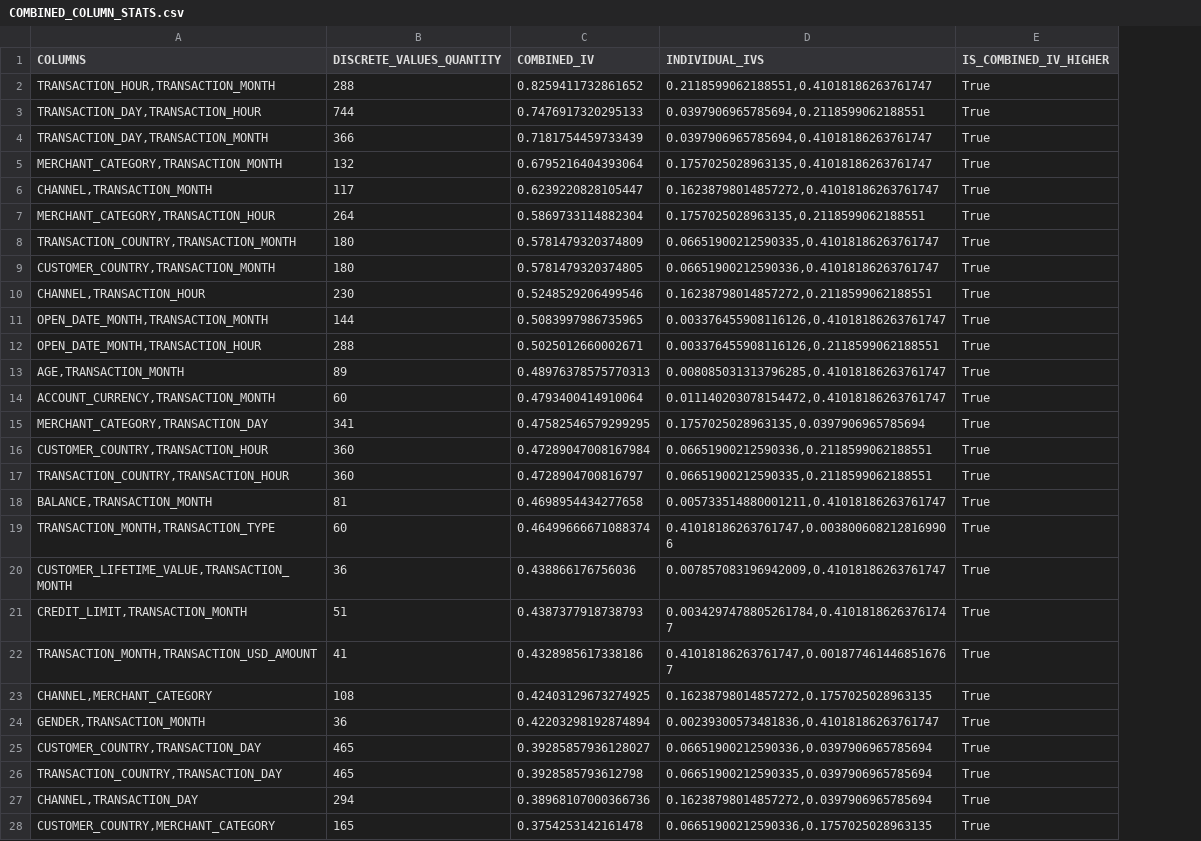
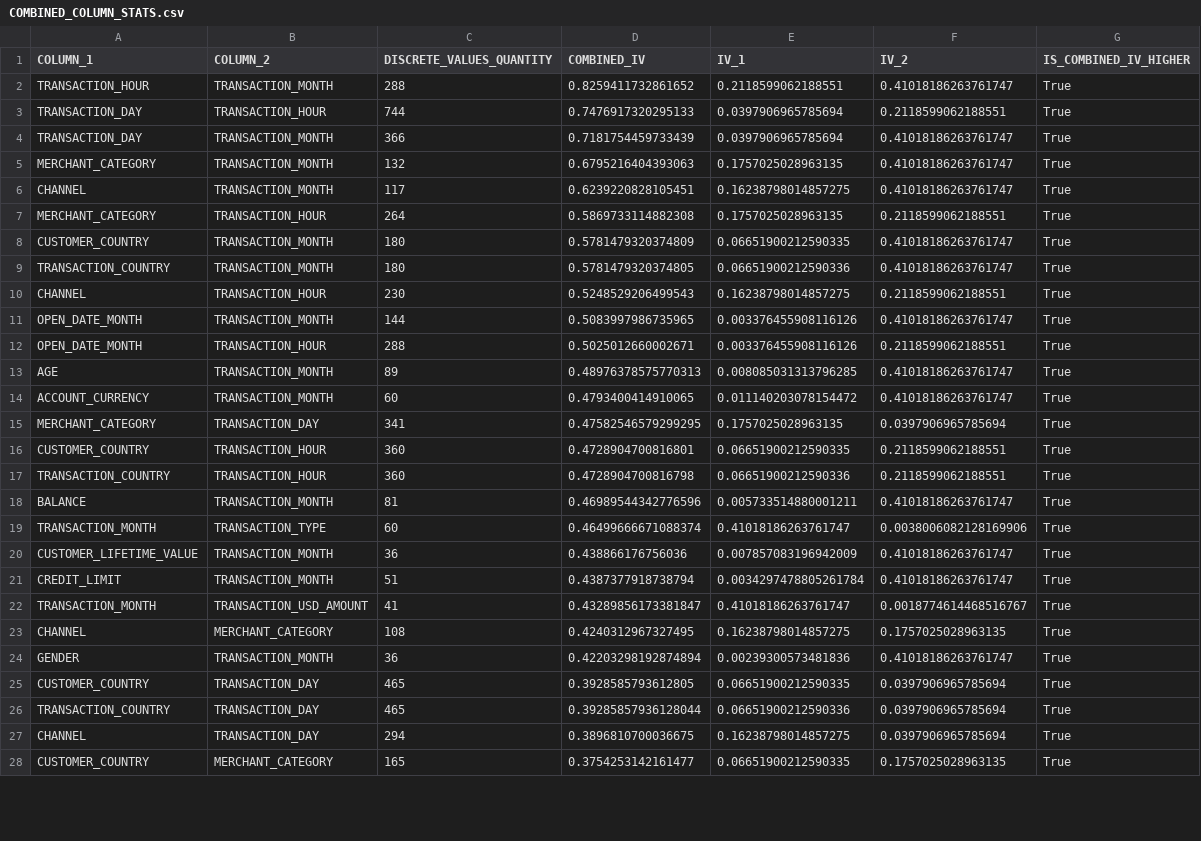
Before and after one commit to elvladi15/gacelapay_fraud_analysis, a CSV file: project/ANALYSIS/COMBINED_COLUMN_STATS.csv, drawn as a sheet; only a part is shown; removed rows and columns are numbered as before the commit, all else as after; the diff covers the shown part only; the diff names each change by its address in the sheet, - before the commit and + after, or states it on an @@ line.

Commit message:
better format the combined column stats dataframe

```diff
--- a/project/ANALYSIS/COMBINED_COLUMN_STATS.csv
+++ b/project/ANALYSIS/COMBINED_COLUMN_STATS.csv
-column A (COLUMNS), rows 2-28: TRANSACTION_HOUR,TRANSACTION_MONTH | TRANSACTION_DAY,TRANSACTION_HOUR | TRANSACTION_DAY,TRANSACTION_MONTH | MERCHANT_CATEGORY,TRANSACTION_MONTH | CHANNEL,TRANSACTION_MONTH | MERCHANT_CATEGORY,TRANSACTION_HOUR | TRANSACTION_COUNTRY,TRANSACTION_MONTH | CUSTOMER_COUNTRY,TRANSACTION_MONTH | CHANNEL,TRANSACTION_HOUR | OPEN_DATE_MONTH,TRANSACTION_MONTH | OPEN_DATE_MONTH,TRANSACTION_HOUR | AGE,TRANSACTION_MONTH | ACCOUNT_CURRENCY,TRANSACTION_MONTH | MERCHANT_CATEGORY,TRANSACTION_DAY | CUSTOMER_COUNTRY,TRANSACTION_HOUR | TRANSACTION_COUNTRY,TRANSACTION_HOUR | BALANCE,TRANSACTION_MONTH | TRANSACTION_MONTH,TRANSACTION_TYPE | CUSTOMER_LIFETIME_VALUE,TRANSACTION_MONTH | CREDIT_LIMIT,TRANSACTION_MONTH | TRANSACTION_MONTH,TRANSACTION_USD_AMOUNT | CHANNEL,MERCHANT_CATEGORY | GENDER,TRANSACTION_MONTH | CUSTOMER_COUNTRY,TRANSACTION_DAY | TRANSACTION_COUNTRY,TRANSACTION_DAY | CHANNEL,TRANSACTION_DAY | CUSTOMER_COUNTRY,MERCHANT_CATEGORY
+column A (COLUMN_1), rows 2-28: TRANSACTION_HOUR | TRANSACTION_DAY | TRANSACTION_DAY | MERCHANT_CATEGORY | CHANNEL | MERCHANT_CATEGORY | CUSTOMER_COUNTRY | TRANSACTION_COUNTRY | CHANNEL | OPEN_DATE_MONTH | OPEN_DATE_MONTH | AGE | ACCOUNT_CURRENCY | MERCHANT_CATEGORY | CUSTOMER_COUNTRY | TRANSACTION_COUNTRY | BALANCE | TRANSACTION_MONTH | CUSTOMER_LIFETIME_VALUE | CREDIT_LIMIT | TRANSACTION_MONTH | CHANNEL | GENDER | CUSTOMER_COUNTRY | TRANSACTION_COUNTRY | CHANNEL | CUSTOMER_COUNTRY
+column B (COLUMN_2), rows 2-28: TRANSACTION_MONTH | TRANSACTION_HOUR | TRANSACTION_MONTH | TRANSACTION_MONTH | TRANSACTION_MONTH | TRANSACTION_HOUR | TRANSACTION_MONTH | TRANSACTION_MONTH | TRANSACTION_HOUR | TRANSACTION_MONTH | TRANSACTION_HOUR | TRANSACTION_MONTH | TRANSACTION_MONTH | TRANSACTION_DAY | TRANSACTION_HOUR | TRANSACTION_HOUR | TRANSACTION_MONTH | TRANSACTION_TYPE | TRANSACTION_MONTH | TRANSACTION_MONTH | TRANSACTION_USD_AMOUNT | MERCHANT_CATEGORY | TRANSACTION_MONTH | TRANSACTION_DAY | TRANSACTION_DAY | TRANSACTION_DAY | MERCHANT_CATEGORY
-column D (INDIVIDUAL_IVS), rows 2-28: 0.2118599062188551,0.41018186263761747 | 0.0397906965785694,0.2118599062188551 | 0.0397906965785694,0.41018186263761747 | 0.1757025028963135,0.41018186263761747 | 0.16238798014857272,0.41018186263761747 | 0.1757025028963135,0.2118599062188551 | 0.06651900212590335,0.41018186263761747 | 0.06651900212590336,0.41018186263761747 | 0.16238798014857272,0.2118599062188551 | 0.003376455908116126,0.41018186263761747 | 0.003376455908116126,0.2118599062188551 | 0.008085031313796285,0.41018186263761747 | 0.011140203078154472,0.41018186263761747 | 0.1757025028963135,0.0397906965785694 | 0.06651900212590336,0.2118599062188551 | 0.06651900212590335,0.2118599062188551 | 0.005733514880001211,0.41018186263761747 | 0.41018186263761747,0.0038006082128169906 | 0.007857083196942009,0.41018186263761747 | 0.0034297478805261784,0.41018186263761747 | 0.41018186263761747,0.0018774614468516767 | 0.16238798014857272,0.1757025028963135 | 0.00239300573481836,0.41018186263761747 | 0.06651900212590336,0.0397906965785694 | 0.06651900212590335,0.0397906965785694 | 0.16238798014857272,0.0397906965785694 | 0.06651900212590336,0.1757025028963135
+column E (IV_1), rows 2-28: 0.2118599062188551 | 0.0397906965785694 | 0.0397906965785694 | 0.1757025028963135 | 0.16238798014857275 | 0.1757025028963135 | 0.06651900212590335 | 0.06651900212590336 | 0.16238798014857275 | 0.003376455908116126 | 0.003376455908116126 | 0.008085031313796285 | 0.011140203078154472 | 0.1757025028963135 | 0.06651900212590335 | 0.06651900212590336 | 0.005733514880001211 | 0.41018186263761747 | 0.007857083196942009 | 0.0034297478805261784 | 0.41018186263761747 | 0.16238798014857275 | 0.00239300573481836 | 0.06651900212590335 | 0.06651900212590336 | 0.16238798014857275 | 0.06651900212590335
+column F (IV_2), rows 2-28: 0.41018186263761747 | 0.2118599062188551 | 0.41018186263761747 | 0.41018186263761747 | 0.41018186263761747 | 0.2118599062188551 | 0.41018186263761747 | 0.41018186263761747 | 0.2118599062188551 | 0.41018186263761747 | 0.2118599062188551 | 0.41018186263761747 | 0.41018186263761747 | 0.0397906965785694 | 0.2118599062188551 | 0.2118599062188551 | 0.41018186263761747 | 0.0038006082128169906 | 0.41018186263761747 | 0.41018186263761747 | 0.0018774614468516767 | 0.1757025028963135 | 0.41018186263761747 | 0.0397906965785694 | 0.0397906965785694 | 0.0397906965785694 | 0.1757025028963135
-D5 (COMBINED_IV): 0.6795216404393064
+D5 (COMBINED_IV): 0.6795216404393063
-D6 (COMBINED_IV): 0.6239220828105447
+D6 (COMBINED_IV): 0.6239220828105451
-D7 (COMBINED_IV): 0.5869733114882304
+D7 (COMBINED_IV): 0.5869733114882308
-D10 (COMBINED_IV): 0.5248529206499546
+D10 (COMBINED_IV): 0.5248529206499543
-D14 (COMBINED_IV): 0.4793400414910064
+D14 (COMBINED_IV): 0.4793400414910065
-D16 (COMBINED_IV): 0.47289047008167984
+D16 (COMBINED_IV): 0.4728904700816801
-D17 (COMBINED_IV): 0.4728904700816797
+D17 (COMBINED_IV): 0.4728904700816798
-D18 (COMBINED_IV): 0.4698954434277658
+D18 (COMBINED_IV): 0.46989544342776596
-D21 (COMBINED_IV): 0.4387377918738793
+D21 (COMBINED_IV): 0.4387377918738794
-D22 (COMBINED_IV): 0.4328985617338186
+D22 (COMBINED_IV): 0.43289856173381847
-D23 (COMBINED_IV): 0.42403129673274925
+D23 (COMBINED_IV): 0.4240312967327495
-D25 (COMBINED_IV): 0.39285857936128027
+D25 (COMBINED_IV): 0.3928585793612805
-D26 (COMBINED_IV): 0.3928585793612798
+D26 (COMBINED_IV): 0.39285857936128044
-D27 (COMBINED_IV): 0.38968107000366736
+D27 (COMBINED_IV): 0.3896810700036675
-D28 (COMBINED_IV): 0.3754253142161478
+D28 (COMBINED_IV): 0.3754253142161477
```
Also changed, not shown: 3 added rows, 3 removed rows and 55 edited cells elsewhere in this file, 2 other files.
